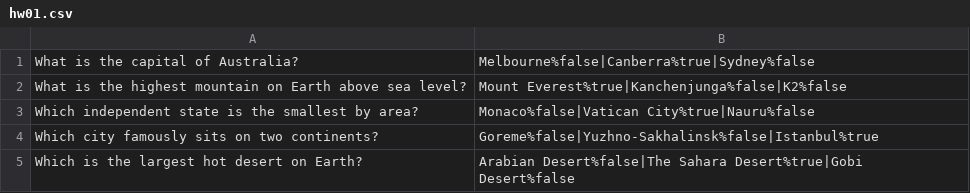
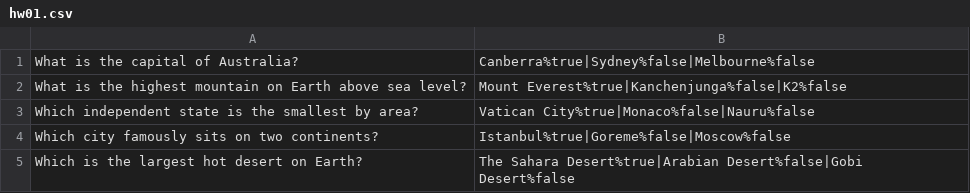
Before and after one commit to serg1971ch/31.01.2026-springFramework_Otus, a CSV file: springOtus/hw-1/src/main/resources/hw01.csv, drawn as a sheet.

```diff
--- a/springOtus/hw-1/src/main/resources/hw01.csv
+++ b/springOtus/hw-1/src/main/resources/hw01.csv
@@ -1,5 +1,5 @@
-What is the capital of Australia?,Melbourne%false|Canberra%true|Sydney%false
+What is the capital of Australia?,Canberra%true|Sydney%false|Melbourne%false
 What is the highest mountain on Earth above sea level?,Mount Everest%true|Kanchenjunga%false|K2%false
-Which independent state is the smallest by area?,Monaco%false|Vatican City%true|Nauru%false
-Which city famously sits on two continents?,Goreme%false|Yuzhno-Sakhalinsk%false|Istanbul%true
-Which is the largest hot desert on Earth?,Arabian Desert%false|The Sahara Desert%true|Gobi Desert%false
+Which independent state is the smallest by area?,Vatican City%true|Monaco%false|Nauru%false
+Which city famously sits on two continents?,Istanbul%true|Goreme%false|Moscow%false
+Which is the largest hot desert on Earth?,The Sahara Desert%true|Arabian Desert%false|Gobi Desert%false
```
Also changed, not shown: 10 other files.
